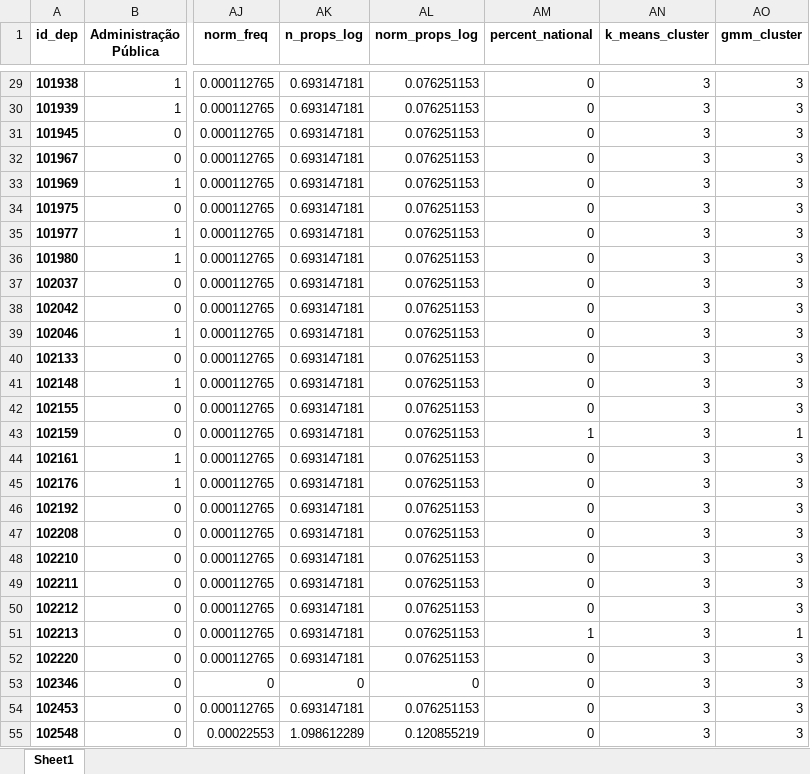
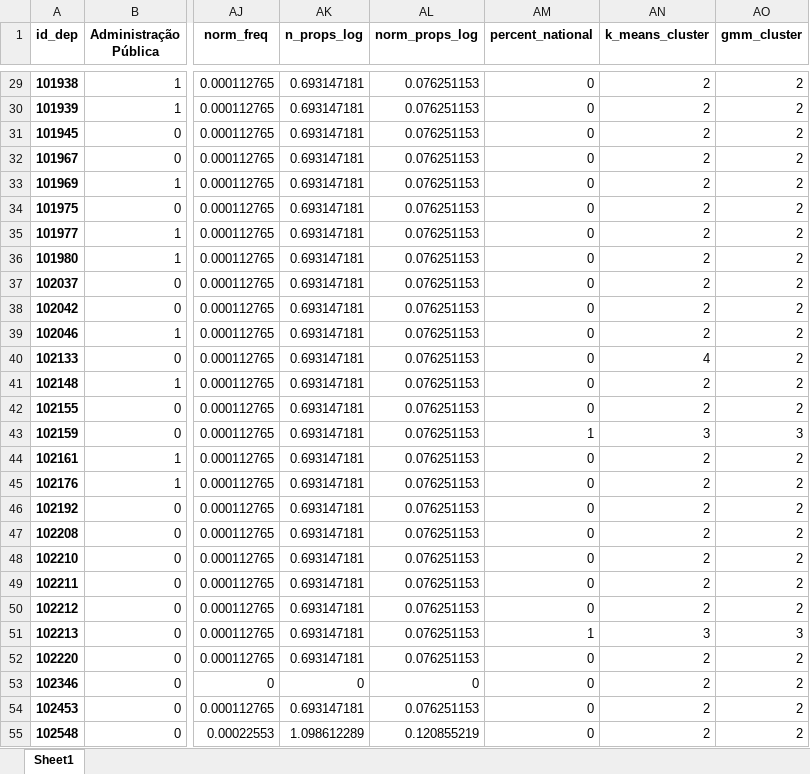
Before and after one commit to AcacioTelechi/multidimensional-legislative-profile, an Excel workbook: output/df_final_cluster_k8.xlsx, sheet Sheet1, drawn as a sheet; only a part is shown, gaps mark what is left out; values as stored, in another font and other column widths than the file's, no borders; the diff covers the shown part only; the diff names each change by its address in the sheet, - before the commit and + after, or states it on an @@ line.

```diff
--- a/output/df_final_cluster_k8.xlsx (sheet Sheet1)
+++ b/output/df_final_cluster_k8.xlsx (sheet Sheet1)
-AN29:AN39 (k_means_cluster): 3
+AN29:AN39 (k_means_cluster): 2
-AO29:AO42 (gmm_cluster): 3
+AO29:AO42 (gmm_cluster): 2
-AN40 (k_means_cluster): 3
+AN40 (k_means_cluster): 4
-AN41:AN42 (k_means_cluster): 3
+AN41:AN42 (k_means_cluster): 2
-AO43 (gmm_cluster): 1
+AO43 (gmm_cluster): 3
-AN44:AN50 (k_means_cluster): 3
+AN44:AN50 (k_means_cluster): 2
-AO44:AO50 (gmm_cluster): 3
+AO44:AO50 (gmm_cluster): 2
-AO51 (gmm_cluster): 1
+AO51 (gmm_cluster): 3
-AN52:AN55 (k_means_cluster): 3
+AN52:AN55 (k_means_cluster): 2
-AO52:AO55 (gmm_cluster): 3
+AO52:AO55 (gmm_cluster): 2
```
Also changed, not shown: 1887 edited cells elsewhere in this sheet, output/df_final_cluster.xlsx, output/df_final_cluster_k4.xlsx, 19 other files.
